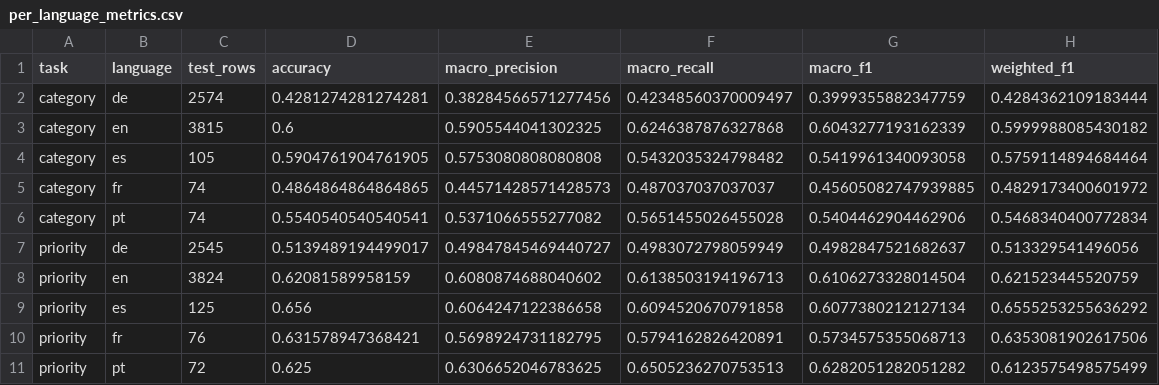
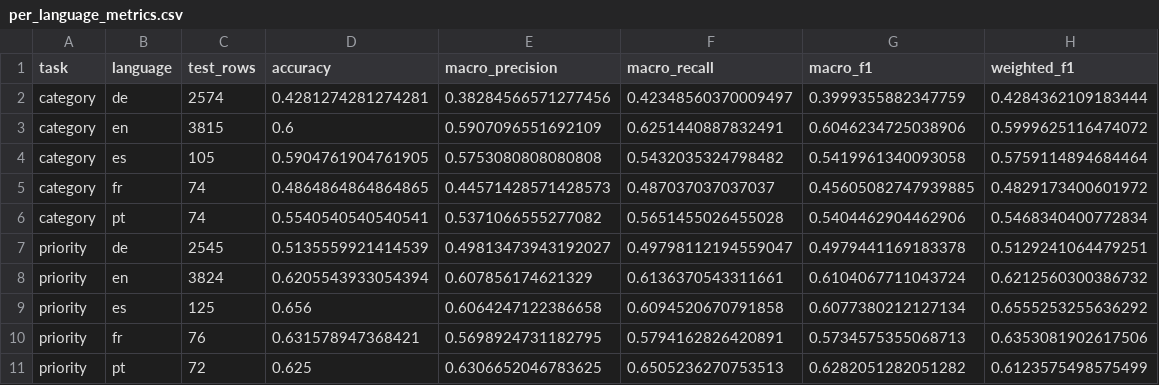
Before and after one commit to uts-study-spaces/trn-uts-aipa, a CSV file: results/per_language_metrics.csv, drawn as a sheet.

```diff
--- a/results/per_language_metrics.csv
+++ b/results/per_language_metrics.csv
@@ -2,3 +2,3 @@ task,language,test_rows,accuracy,macro_precision,macro_recall,macro_f1,weighted_
 category,de,2574,0.4281274281274281,0.38284566571277456,0.42348560370009497,0.3999355882347759,0.4284362109183444
-category,en,3815,0.6,0.5905544041302325,0.6246387876327868,0.6043277193162339,0.5999988085430182
+category,en,3815,0.6,0.5907096551692109,0.6251440887832491,0.6046234725038906,0.5999625116474072
 category,es,105,0.5904761904761905,0.5753080808080808,0.5432035324798482,0.5419961340093058,0.5759114894684464
@@ -6,4 +6,4 @@ category,fr,74,0.4864864864864865,0.44571428571428573,0.487037037037037,0.456050
 category,pt,74,0.5540540540540541,0.5371066555277082,0.5651455026455028,0.5404462904462906,0.5468340400772834
-priority,de,2545,0.5139489194499017,0.49847845469440727,0.4983072798059949,0.4982847521682637,0.513329541496056
-priority,en,3824,0.62081589958159,0.6080874688040602,0.6138503194196713,0.6106273328014504,0.621523445520759
+priority,de,2545,0.5135559921414539,0.49813473943192027,0.49798112194559047,0.4979441169183378,0.5129241064479251
+priority,en,3824,0.6205543933054394,0.607856174621329,0.6136370543311661,0.6104067711043724,0.6212560300386732
 priority,es,125,0.656,0.6064247122386658,0.6094520670791858,0.6077380212127134,0.6555253255636292
```
Also changed, not shown: results/metrics_summary.csv, results/per_class_f1.csv, 7 other files.
